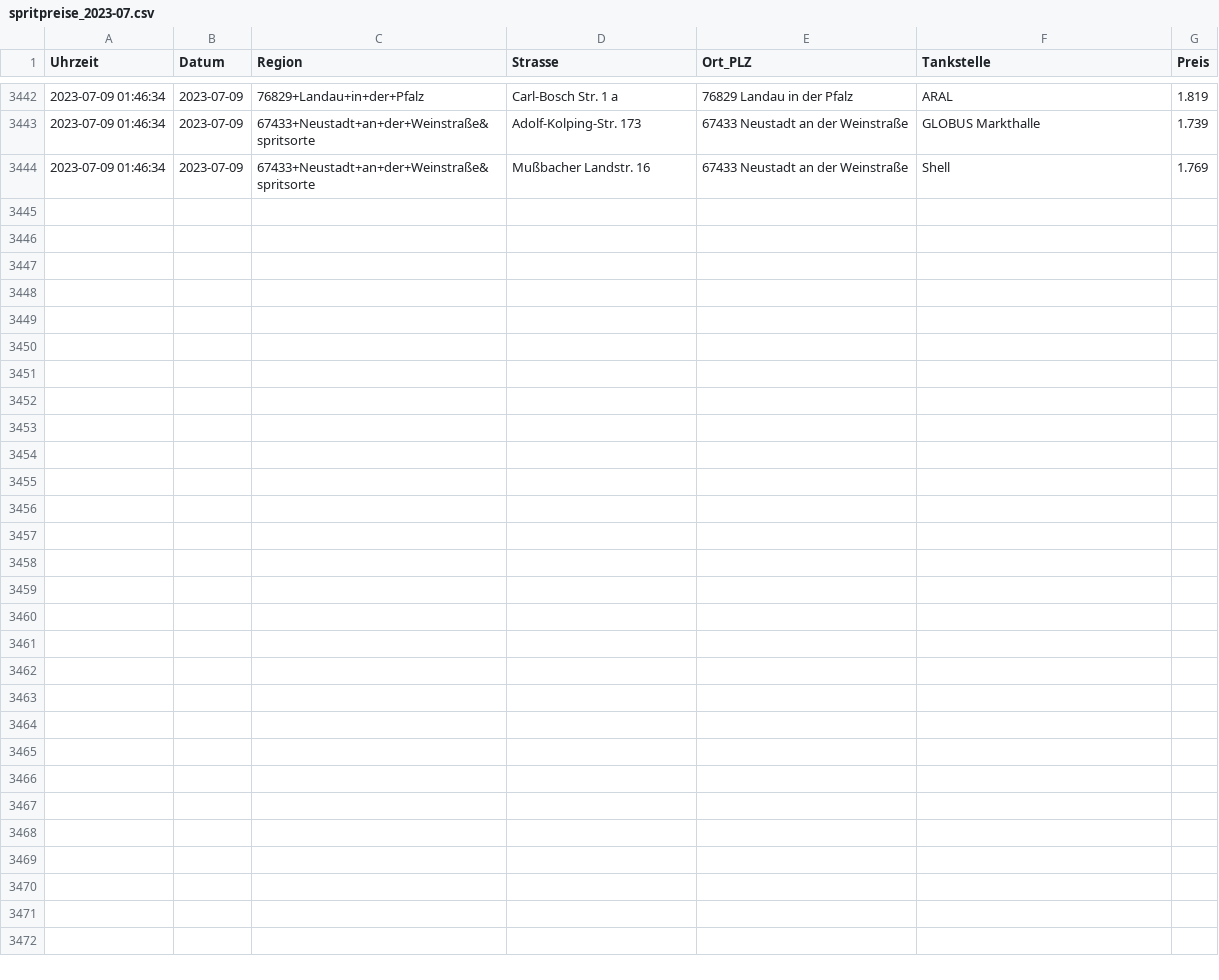
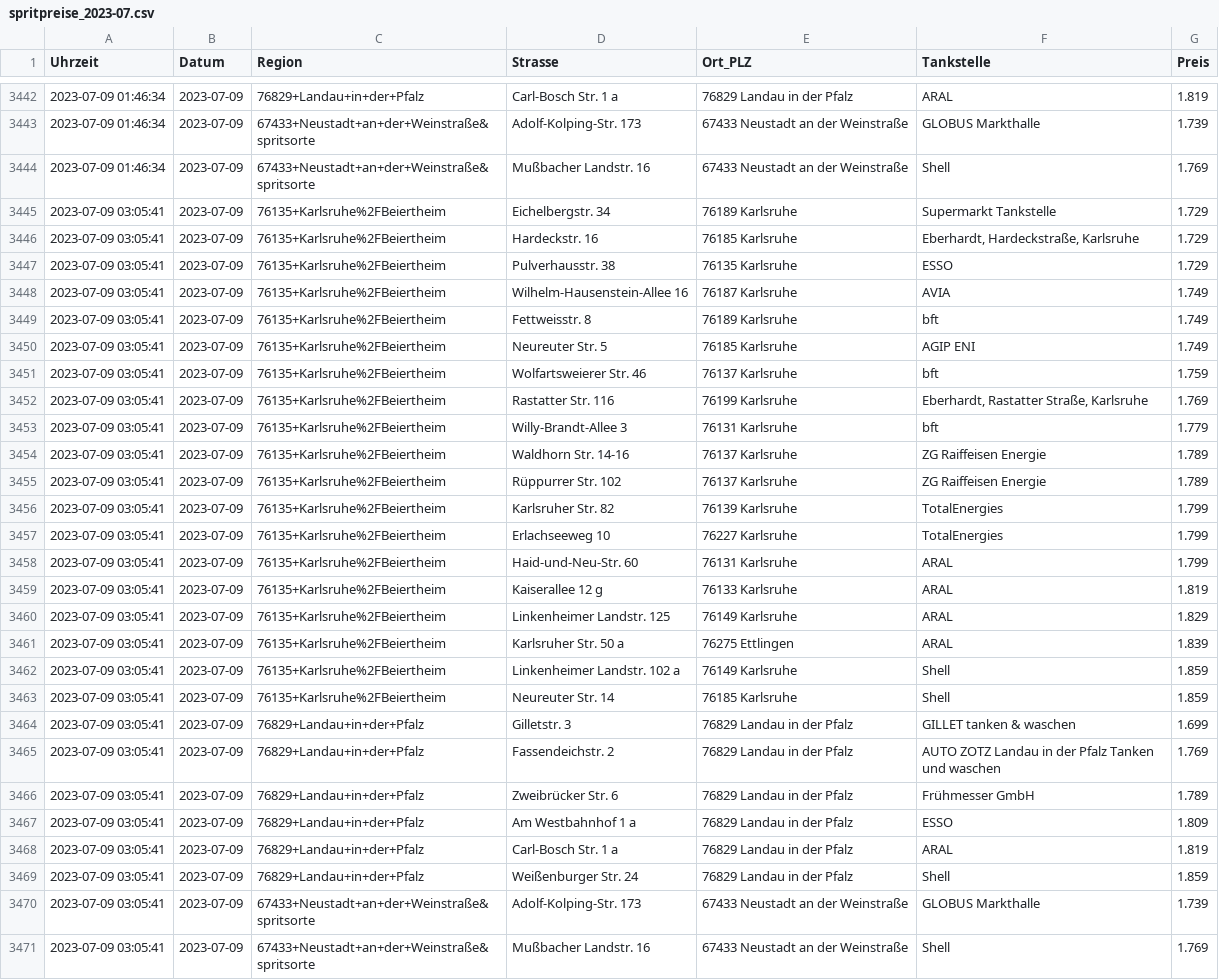
Before and after one commit to Sebbo28/SpritpreisFinder, a CSV file: data/raw/spritpreise_2023-07.csv, drawn as a sheet; only a part is shown, gaps mark what is left out; the diff names each change by its address in the sheet, - before the commit and + after, or states it on an @@ line.

```diff
--- a/data/raw/spritpreise_2023-07.csv
+++ b/data/raw/spritpreise_2023-07.csv
+row 3445: 2023-07-09 03:05:41 | 2023-07-09 | 76135+Karlsruhe%2FBeiertheim | Eichelbergstr. 34 | 76189 Karlsruhe | Supermarkt Tankstelle | 1.729
+row 3446: 2023-07-09 03:05:41 | 2023-07-09 | 76135+Karlsruhe%2FBeiertheim | Hardeckstr. 16 | 76185 Karlsruhe | Eberhardt, Hardeckstraße, Karlsruhe | 1.729
+row 3447: 2023-07-09 03:05:41 | 2023-07-09 | 76135+Karlsruhe%2FBeiertheim | Pulverhausstr. 38 | 76135 Karlsruhe | ESSO | 1.729
+row 3448: 2023-07-09 03:05:41 | 2023-07-09 | 76135+Karlsruhe%2FBeiertheim | Wilhelm-Hausenstein-Allee 16 | 76187 Karlsruhe | AVIA | 1.749
+row 3449: 2023-07-09 03:05:41 | 2023-07-09 | 76135+Karlsruhe%2FBeiertheim | Fettweisstr. 8 | 76189 Karlsruhe | bft | 1.749
+row 3450: 2023-07-09 03:05:41 | 2023-07-09 | 76135+Karlsruhe%2FBeiertheim | Neureuter Str. 5 | 76185 Karlsruhe | AGIP ENI | 1.749
+row 3451: 2023-07-09 03:05:41 | 2023-07-09 | 76135+Karlsruhe%2FBeiertheim | Wolfartsweierer Str. 46 | 76137 Karlsruhe | bft | 1.759
+row 3452: 2023-07-09 03:05:41 | 2023-07-09 | 76135+Karlsruhe%2FBeiertheim | Rastatter Str. 116 | 76199 Karlsruhe | Eberhardt, Rastatter Straße, Karlsruhe | 1.769
+row 3453: 2023-07-09 03:05:41 | 2023-07-09 | 76135+Karlsruhe%2FBeiertheim | Willy-Brandt-Allee 3 | 76131 Karlsruhe | bft | 1.779
+row 3454: 2023-07-09 03:05:41 | 2023-07-09 | 76135+Karlsruhe%2FBeiertheim | Waldhorn Str. 14-16 | 76137 Karlsruhe | ZG Raiffeisen Energie | 1.789
+row 3455: 2023-07-09 03:05:41 | 2023-07-09 | 76135+Karlsruhe%2FBeiertheim | Rüppurrer Str. 102 | 76137 Karlsruhe | ZG Raiffeisen Energie | 1.789
+row 3456: 2023-07-09 03:05:41 | 2023-07-09 | 76135+Karlsruhe%2FBeiertheim | Karlsruher Str. 82 | 76139 Karlsruhe | TotalEnergies | 1.799
+row 3457: 2023-07-09 03:05:41 | 2023-07-09 | 76135+Karlsruhe%2FBeiertheim | Erlachseeweg 10 | 76227 Karlsruhe | TotalEnergies | 1.799
+row 3458: 2023-07-09 03:05:41 | 2023-07-09 | 76135+Karlsruhe%2FBeiertheim | Haid-und-Neu-Str. 60 | 76131 Karlsruhe | ARAL | 1.799
+row 3459: 2023-07-09 03:05:41 | 2023-07-09 | 76135+Karlsruhe%2FBeiertheim | Kaiserallee 12 g | 76133 Karlsruhe | ARAL | 1.819
+row 3460: 2023-07-09 03:05:41 | 2023-07-09 | 76135+Karlsruhe%2FBeiertheim | Linkenheimer Landstr. 125 | 76149 Karlsruhe | ARAL | 1.829
+row 3461: 2023-07-09 03:05:41 | 2023-07-09 | 76135+Karlsruhe%2FBeiertheim | Karlsruher Str. 50 a | 76275 Ettlingen | ARAL | 1.839
+row 3462: 2023-07-09 03:05:41 | 2023-07-09 | 76135+Karlsruhe%2FBeiertheim | Linkenheimer Landstr. 102 a | 76149 Karlsruhe | Shell | 1.859
+row 3463: 2023-07-09 03:05:41 | 2023-07-09 | 76135+Karlsruhe%2FBeiertheim | Neureuter Str. 14 | 76185 Karlsruhe | Shell | 1.859
+row 3464: 2023-07-09 03:05:41 | 2023-07-09 | 76829+Landau+in+der+Pfalz | Gilletstr. 3 | 76829 Landau in der Pfalz | GILLET tanken & waschen | 1.699
+row 3465: 2023-07-09 03:05:41 | 2023-07-09 | 76829+Landau+in+der+Pfalz | Fassendeichstr. 2 | 76829 Landau in der Pfalz | AUTO ZOTZ Landau in der Pfalz Tanken und waschen | 1.769
+row 3466: 2023-07-09 03:05:41 | 2023-07-09 | 76829+Landau+in+der+Pfalz | Zweibrücker Str. 6 | 76829 Landau in der Pfalz | Frühmesser GmbH | 1.789
+row 3467: 2023-07-09 03:05:41 | 2023-07-09 | 76829+Landau+in+der+Pfalz | Am Westbahnhof 1 a | 76829 Landau in der Pfalz | ESSO | 1.809
+row 3468: 2023-07-09 03:05:41 | 2023-07-09 | 76829+Landau+in+der+Pfalz | Carl-Bosch Str. 1 a | 76829 Landau in der Pfalz | ARAL | 1.819
+row 3469: 2023-07-09 03:05:41 | 2023-07-09 | 76829+Landau+in+der+Pfalz | Weißenburger Str. 24 | 76829 Landau in der Pfalz | Shell | 1.859
+row 3470: 2023-07-09 03:05:41 | 2023-07-09 | 67433+Neustadt+an+der+Weinstraße&spritsorte | Adolf-Kolping-Str. 173 | 67433 Neustadt an der Weinstraße | GLOBUS Markthalle | 1.739
+row 3471: 2023-07-09 03:05:41 | 2023-07-09 | 67433+Neustadt+an+der+Weinstraße&spritsorte | Mußbacher Landstr. 16 | 67433 Neustadt an der Weinstraße | Shell | 1.769
```
